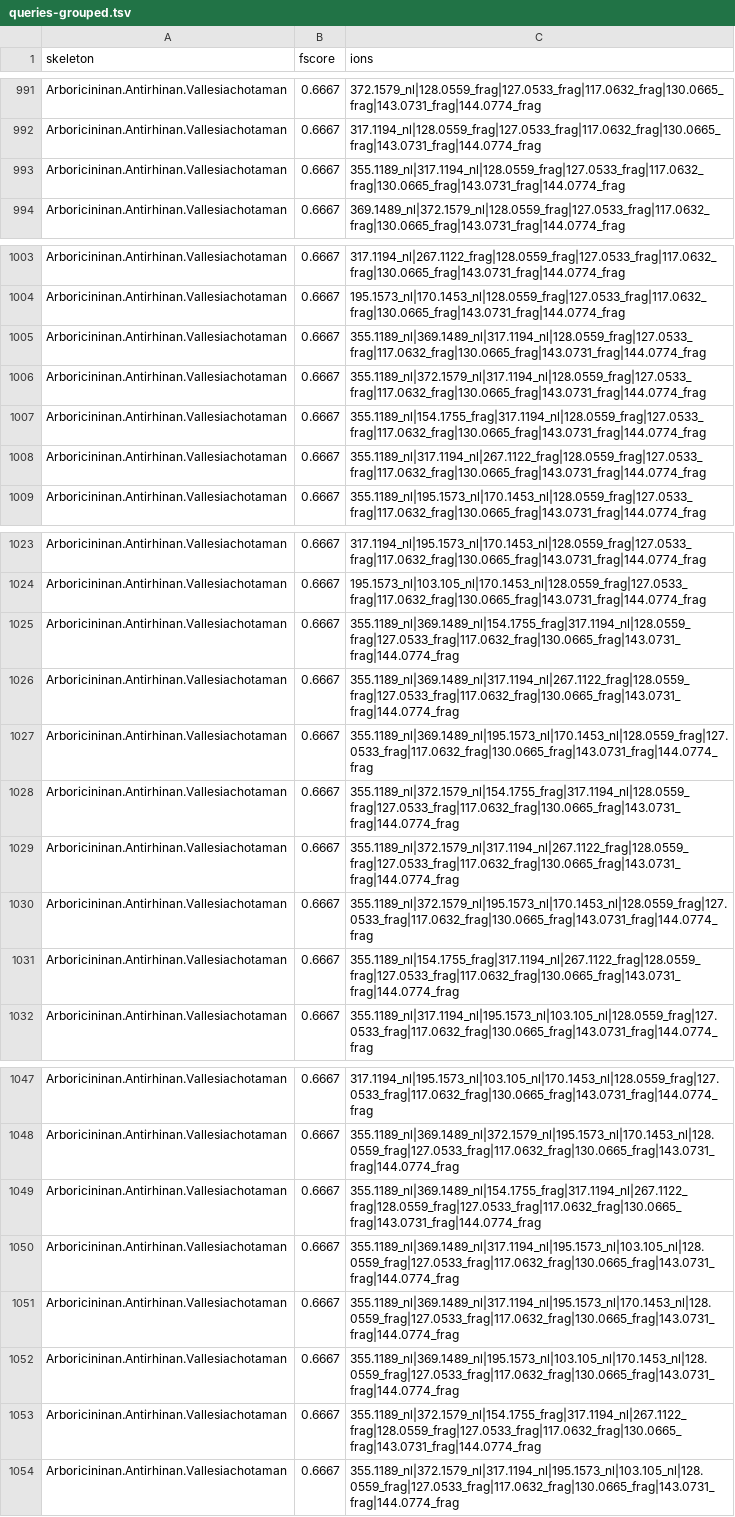
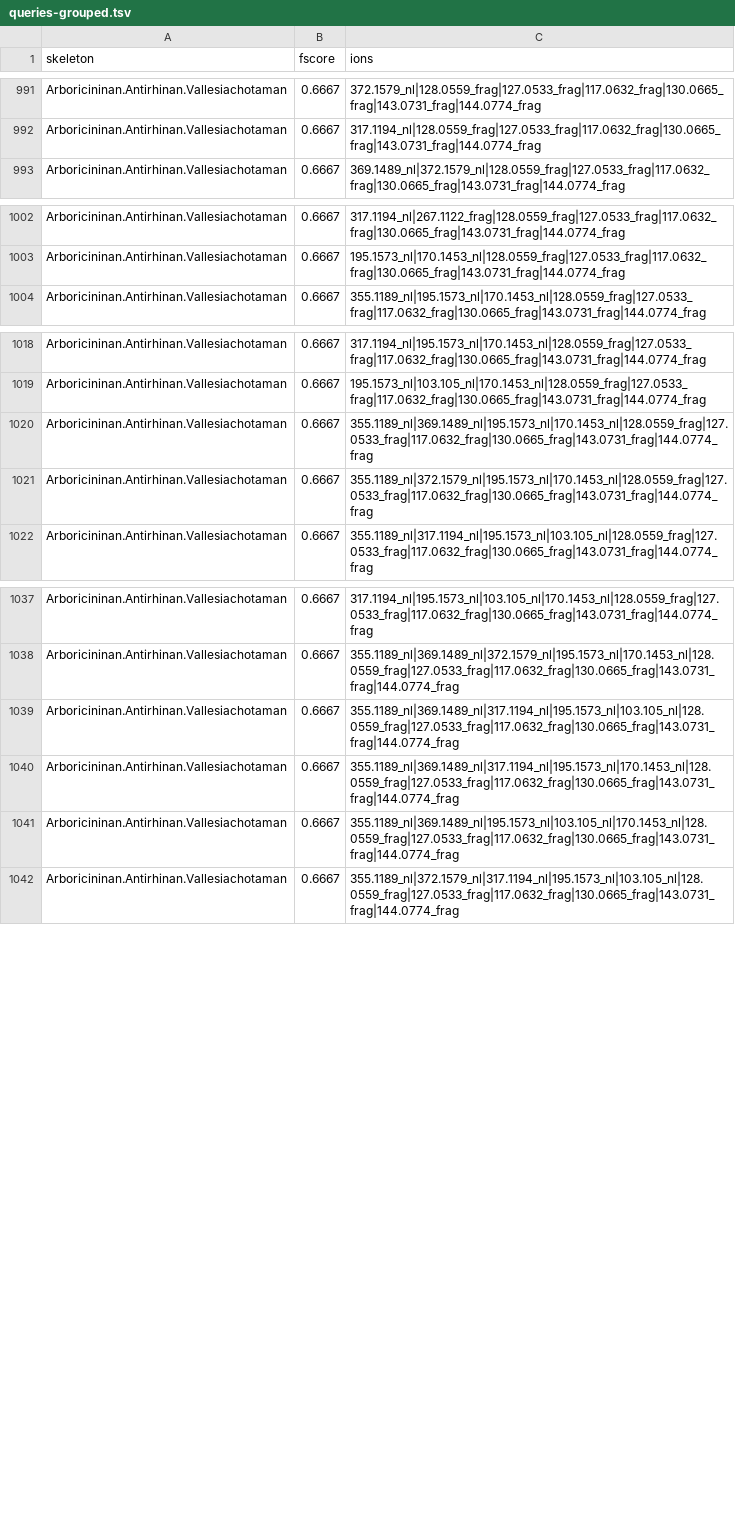
Before and after one commit to spectra-to-knowledge/SpectraToQueries, a TSV file: data/interim/queries-grouped.tsv, drawn as a sheet; only a part is shown, gaps mark what is left out; the diff covers the shown part only.

```diff
--- a/data/interim/queries-grouped.tsv
+++ b/data/interim/queries-grouped.tsv
@@ -992,3 +992,2 @@ Arboricininan.Antirhinan.Vallesiachotaman	0.6667	372.1579_nl|128.0559_frag|127.0
 Arboricininan.Antirhinan.Vallesiachotaman	0.6667	317.1194_nl|128.0559_frag|127.0533_frag|117.0632_frag|130.0665_frag|143.0731_frag|144.0774_frag
-Arboricininan.Antirhinan.Vallesiachotaman	0.6667	355.1189_nl|317.1194_nl|128.0559_frag|127.0533_frag|117.0632_frag|130.0665_frag|143.0731_frag|144.0774_frag
 Arboricininan.Antirhinan.Vallesiachotaman	0.6667	369.1489_nl|372.1579_nl|128.0559_frag|127.0533_frag|117.0632_frag|130.0665_frag|143.0731_frag|144.0774_frag
@@ -1004,6 +1003,2 @@ Arboricininan.Antirhinan.Vallesiachotaman	0.6667	317.1194_nl|267.1122_frag|128.0
 Arboricininan.Antirhinan.Vallesiachotaman	0.6667	195.1573_nl|170.1453_nl|128.0559_frag|127.0533_frag|117.0632_frag|130.0665_frag|143.0731_frag|144.0774_frag
-Arboricininan.Antirhinan.Vallesiachotaman	0.6667	355.1189_nl|369.1489_nl|317.1194_nl|128.0559_frag|127.0533_frag|117.0632_frag|130.0665_frag|143.0731_frag|144.0774_frag
-Arboricininan.Antirhinan.Vallesiachotaman	0.6667	355.1189_nl|372.1579_nl|317.1194_nl|128.0559_frag|127.0533_frag|117.0632_frag|130.0665_frag|143.0731_frag|144.0774_frag
-Arboricininan.Antirhinan.Vallesiachotaman	0.6667	355.1189_nl|154.1755_frag|317.1194_nl|128.0559_frag|127.0533_frag|117.0632_frag|130.0665_frag|143.0731_frag|144.0774_frag
-Arboricininan.Antirhinan.Vallesiachotaman	0.6667	355.1189_nl|317.1194_nl|267.1122_frag|128.0559_frag|127.0533_frag|117.0632_frag|130.0665_frag|143.0731_frag|144.0774_frag
 Arboricininan.Antirhinan.Vallesiachotaman	0.6667	355.1189_nl|195.1573_nl|170.1453_nl|128.0559_frag|127.0533_frag|117.0632_frag|130.0665_frag|143.0731_frag|144.0774_frag
@@ -1024,9 +1019,4 @@ Arboricininan.Antirhinan.Vallesiachotaman	0.6667	317.1194_nl|195.1573_nl|170.145
 Arboricininan.Antirhinan.Vallesiachotaman	0.6667	195.1573_nl|103.105_nl|170.1453_nl|128.0559_frag|127.0533_frag|117.0632_frag|130.0665_frag|143.0731_frag|144.0774_frag
-Arboricininan.Antirhinan.Vallesiachotaman	0.6667	355.1189_nl|369.1489_nl|154.1755_frag|317.1194_nl|128.0559_frag|127.0533_frag|117.0632_frag|130.0665_frag|143.0731_frag|144.0774_frag
-Arboricininan.Antirhinan.Vallesiachotaman	0.6667	355.1189_nl|369.1489_nl|317.1194_nl|267.1122_frag|128.0559_frag|127.0533_frag|117.0632_frag|130.0665_frag|143.0731_frag|144.0774_frag
 Arboricininan.Antirhinan.Vallesiachotaman	0.6667	355.1189_nl|369.1489_nl|195.1573_nl|170.1453_nl|128.0559_frag|127.0533_frag|117.0632_frag|130.0665_frag|143.0731_frag|144.0774_frag
-Arboricininan.Antirhinan.Vallesiachotaman	0.6667	355.1189_nl|372.1579_nl|154.1755_frag|317.1194_nl|128.0559_frag|127.0533_frag|117.0632_frag|130.0665_frag|143.0731_frag|144.0774_frag
-Arboricininan.Antirhinan.Vallesiachotaman	0.6667	355.1189_nl|372.1579_nl|317.1194_nl|267.1122_frag|128.0559_frag|127.0533_frag|117.0632_frag|130.0665_frag|143.0731_frag|144.0774_frag
 Arboricininan.Antirhinan.Vallesiachotaman	0.6667	355.1189_nl|372.1579_nl|195.1573_nl|170.1453_nl|128.0559_frag|127.0533_frag|117.0632_frag|130.0665_frag|143.0731_frag|144.0774_frag
-Arboricininan.Antirhinan.Vallesiachotaman	0.6667	355.1189_nl|154.1755_frag|317.1194_nl|267.1122_frag|128.0559_frag|127.0533_frag|117.0632_frag|130.0665_frag|143.0731_frag|144.0774_frag
 Arboricininan.Antirhinan.Vallesiachotaman	0.6667	355.1189_nl|317.1194_nl|195.1573_nl|103.105_nl|128.0559_frag|127.0533_frag|117.0632_frag|130.0665_frag|143.0731_frag|144.0774_frag
@@ -1048,3 +1038,2 @@ Arboricininan.Antirhinan.Vallesiachotaman	0.6667	317.1194_nl|195.1573_nl|103.105
 Arboricininan.Antirhinan.Vallesiachotaman	0.6667	355.1189_nl|369.1489_nl|372.1579_nl|195.1573_nl|170.1453_nl|128.0559_frag|127.0533_frag|117.0632_frag|130.0665_frag|143.0731_frag|144.0774_frag
-Arboricininan.Antirhinan.Vallesiachotaman	0.6667	355.1189_nl|369.1489_nl|154.1755_frag|317.1194_nl|267.1122_frag|128.0559_frag|127.0533_frag|117.0632_frag|130.0665_frag|143.0731_frag|144.0774_frag
 Arboricininan.Antirhinan.Vallesiachotaman	0.6667	355.1189_nl|369.1489_nl|317.1194_nl|195.1573_nl|103.105_nl|128.0559_frag|127.0533_frag|117.0632_frag|130.0665_frag|143.0731_frag|144.0774_frag
@@ -1052,3 +1041,2 @@ Arboricininan.Antirhinan.Vallesiachotaman	0.6667	355.1189_nl|369.1489_nl|317.119
 Arboricininan.Antirhinan.Vallesiachotaman	0.6667	355.1189_nl|369.1489_nl|195.1573_nl|103.105_nl|170.1453_nl|128.0559_frag|127.0533_frag|117.0632_frag|130.0665_frag|143.0731_frag|144.0774_frag
-Arboricininan.Antirhinan.Vallesiachotaman	0.6667	355.1189_nl|372.1579_nl|154.1755_frag|317.1194_nl|267.1122_frag|128.0559_frag|127.0533_frag|117.0632_frag|130.0665_frag|143.0731_frag|144.0774_frag
 Arboricininan.Antirhinan.Vallesiachotaman	0.6667	355.1189_nl|372.1579_nl|317.1194_nl|195.1573_nl|103.105_nl|128.0559_frag|127.0533_frag|117.0632_frag|130.0665_frag|143.0731_frag|144.0774_frag
```
Also changed, not shown: 1 edited cell elsewhere in this file, data/interim/queries.tsv, 2 other files.
